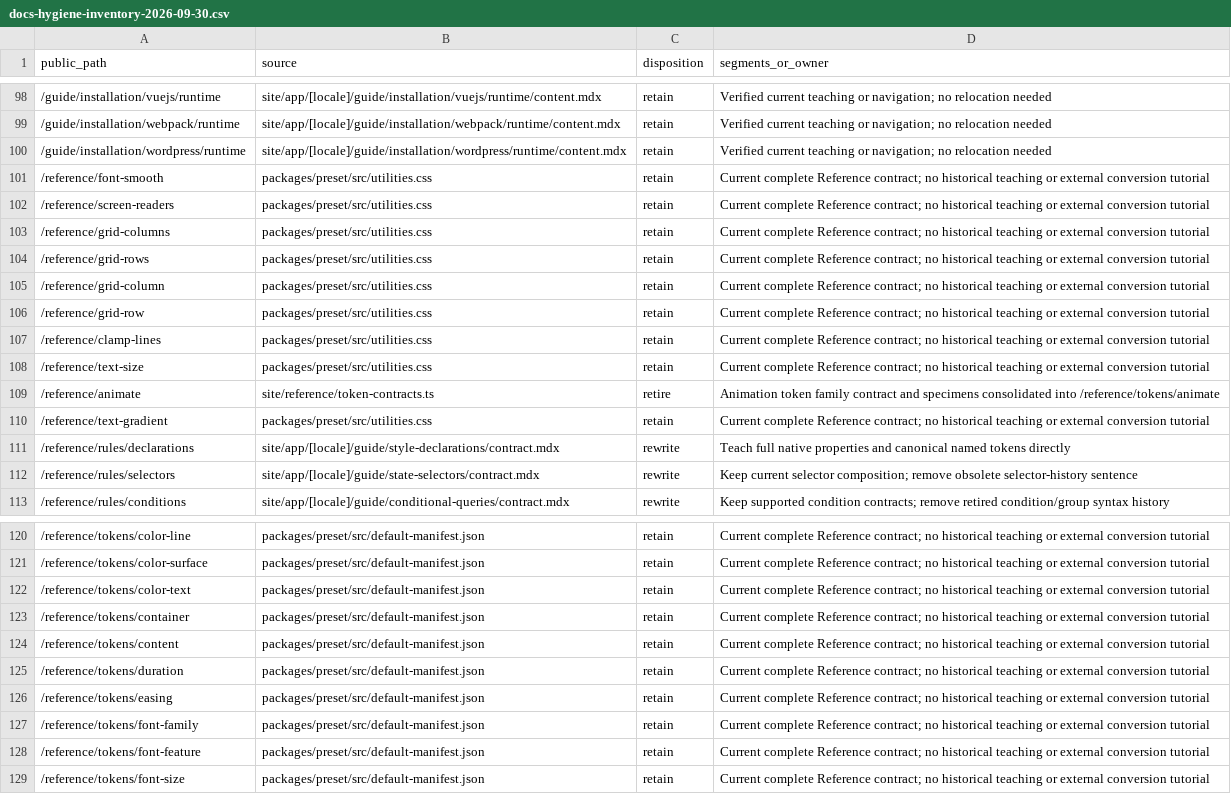
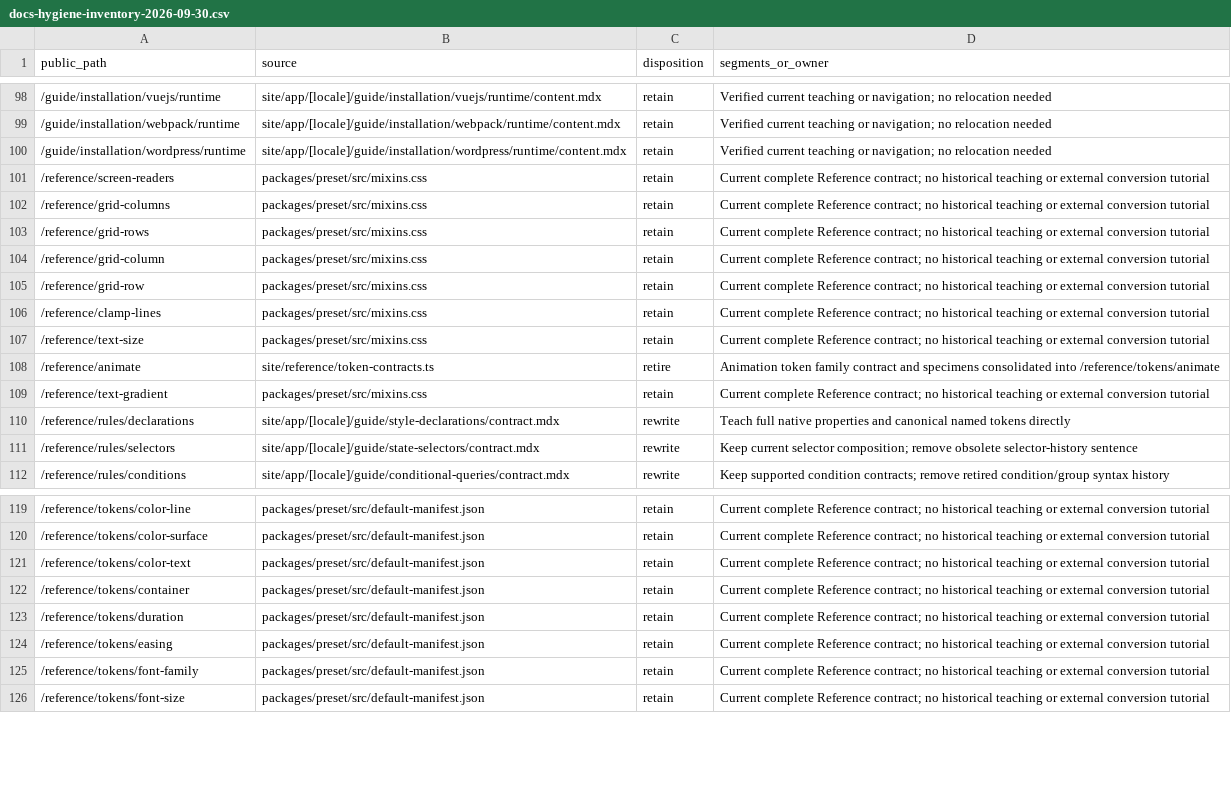
Before and after one commit to master-co/css, a CSV file: .ai/reports/docs-hygiene-inventory-2026-09-30.csv, drawn as a sheet; only a part is shown, gaps mark what is left out.

Commit message:
Drop(Preset): Remove redundant mixins and tokens
Remove font smoothing recipes and redundant value families, and clean up content and font-feature tokens. Synchronize documentation, examples, metadata, regression tests and CSS contracts with the active preset. Preserve site link indicators with native content declarations.

```diff
--- a/.ai/reports/docs-hygiene-inventory-2026-09-30.csv
+++ b/.ai/reports/docs-hygiene-inventory-2026-09-30.csv
@@ -100,12 +100,11 @@ public_path,source,disposition,segments_or_owner
 /guide/installation/wordpress/runtime,site/app/[locale]/guide/installation/wordpress/runtime/content.mdx,retain,Verified current teaching or navigation; no relocation needed
-/reference/font-smooth,packages/preset/src/utilities.css,retain,Current complete Reference contract; no historical teaching or external conversion tutorial
-/reference/screen-readers,packages/preset/src/utilities.css,retain,Current complete Reference contract; no historical teaching or external conversion tutorial
-/reference/grid-columns,packages/preset/src/utilities.css,retain,Current complete Reference contract; no historical teaching or external conversion tutorial
-/reference/grid-rows,packages/preset/src/utilities.css,retain,Current complete Reference contract; no historical teaching or external conversion tutorial
-/reference/grid-column,packages/preset/src/utilities.css,retain,Current complete Reference contract; no historical teaching or external conversion tutorial
-/reference/grid-row,packages/preset/src/utilities.css,retain,Current complete Reference contract; no historical teaching or external conversion tutorial
-/reference/clamp-lines,packages/preset/src/utilities.css,retain,Current complete Reference contract; no historical teaching or external conversion tutorial
-/reference/text-size,packages/preset/src/utilities.css,retain,Current complete Reference contract; no historical teaching or external conversion tutorial
+/reference/screen-readers,packages/preset/src/mixins.css,retain,Current complete Reference contract; no historical teaching or external conversion tutorial
+/reference/grid-columns,packages/preset/src/mixins.css,retain,Current complete Reference contract; no historical teaching or external conversion tutorial
+/reference/grid-rows,packages/preset/src/mixins.css,retain,Current complete Reference contract; no historical teaching or external conversion tutorial
+/reference/grid-column,packages/preset/src/mixins.css,retain,Current complete Reference contract; no historical teaching or external conversion tutorial
+/reference/grid-row,packages/preset/src/mixins.css,retain,Current complete Reference contract; no historical teaching or external conversion tutorial
+/reference/clamp-lines,packages/preset/src/mixins.css,retain,Current complete Reference contract; no historical teaching or external conversion tutorial
+/reference/text-size,packages/preset/src/mixins.css,retain,Current complete Reference contract; no historical teaching or external conversion tutorial
 /reference/animate,site/reference/token-contracts.ts,retire,Animation token family contract and specimens consolidated into /reference/tokens/animate
-/reference/text-gradient,packages/preset/src/utilities.css,retain,Current complete Reference contract; no historical teaching or external conversion tutorial
+/reference/text-gradient,packages/preset/src/mixins.css,retain,Current complete Reference contract; no historical teaching or external conversion tutorial
 /reference/rules/declarations,site/app/[locale]/guide/style-declarations/contract.mdx,rewrite,Teach full native properties and canonical named tokens directly
@@ -123,3 +122,2 @@ public_path,source,disposition,segments_or_owner
 /reference/tokens/container,packages/preset/src/default-manifest.json,retain,Current complete Reference contract; no historical teaching or external conversion tutorial
-/reference/tokens/content,packages/preset/src/default-manifest.json,retain,Current complete Reference contract; no historical teaching or external conversion tutorial
 /reference/tokens/duration,packages/preset/src/default-manifest.json,retain,Current complete Reference contract; no historical teaching or external conversion tutorial
@@ -127,3 +125,2 @@ public_path,source,disposition,segments_or_owner
 /reference/tokens/font-family,packages/preset/src/default-manifest.json,retain,Current complete Reference contract; no historical teaching or external conversion tutorial
-/reference/tokens/font-feature,packages/preset/src/default-manifest.json,retain,Current complete Reference contract; no historical teaching or external conversion tutorial
 /reference/tokens/font-size,packages/preset/src/default-manifest.json,retain,Current complete Reference contract; no historical teaching or external conversion tutorial
```
Also changed, not shown: 36 other files.
